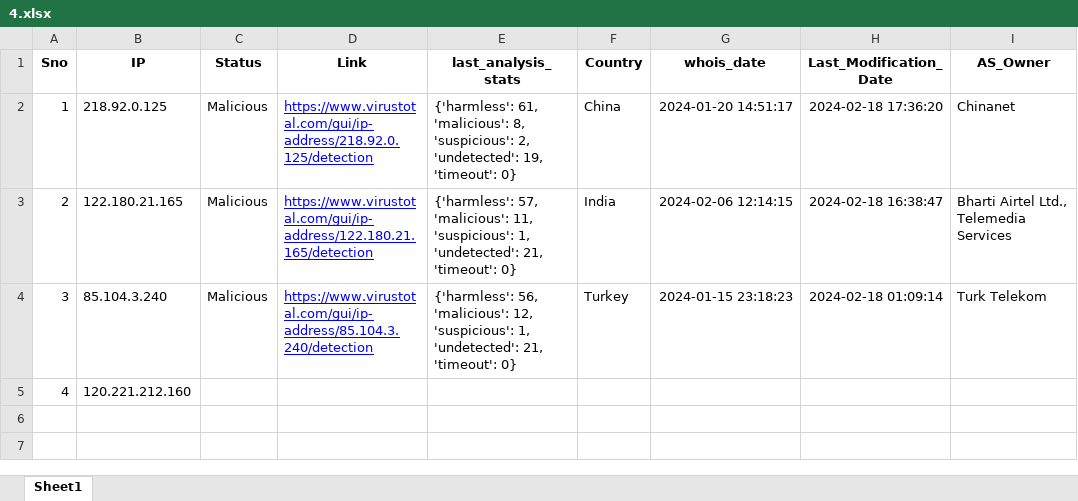
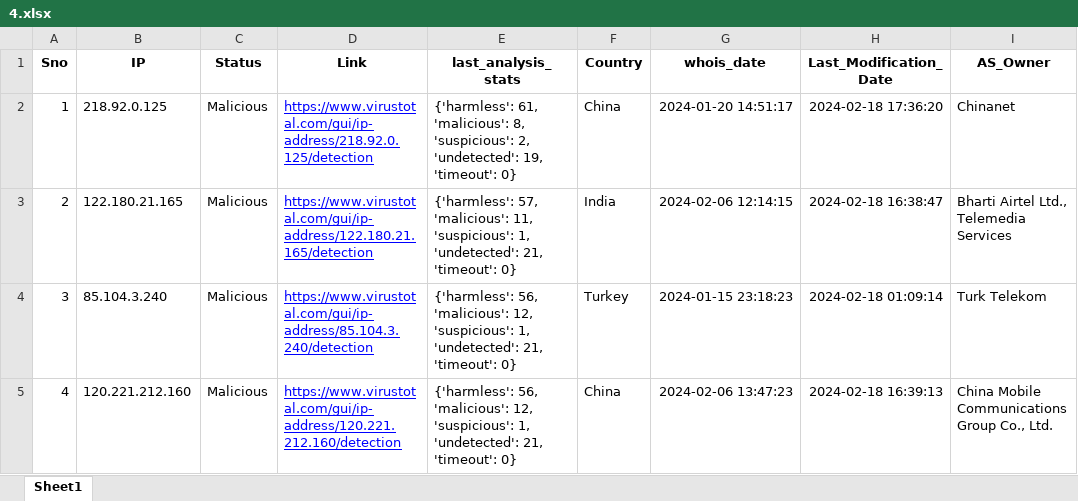
Before and after one commit to ProSehran/testing, an Excel workbook: 4.xlsx, sheet Sheet1, drawn as a sheet; values as stored, in another font and other column widths than the file's, no borders; the diff names each change by its address in the sheet, - before the commit and + after, or states it on an @@ line.

Commit message:
Update file with new data

```diff
--- a/4.xlsx (sheet Sheet1)
+++ b/4.xlsx (sheet Sheet1)
-C5 (Status): (empty)
+C5 (Status): Malicious
-D5 (Link): (empty)
+D5 (Link): https://www.virustotal.com/gui/ip-address/120.221.212.160/detection
-E5 (last_analysis_stats): (empty)
+E5 (last_analysis_stats): {'harmless': 56, 'malicious': 12, 'suspicious': 1, 'undetected': 21, 'timeout': 0}
-F5 (Country): (empty)
+F5 (Country): China
-G5 (whois_date): (empty)
+G5 (whois_date): 2024-02-06 13:47:23
-H5 (Last_Modification_Date): (empty)
+H5 (Last_Modification_Date): 2024-02-18 16:39:13
-I5 (AS_Owner): (empty)
+I5 (AS_Owner): China Mobile Communications Group Co., Ltd.
```
